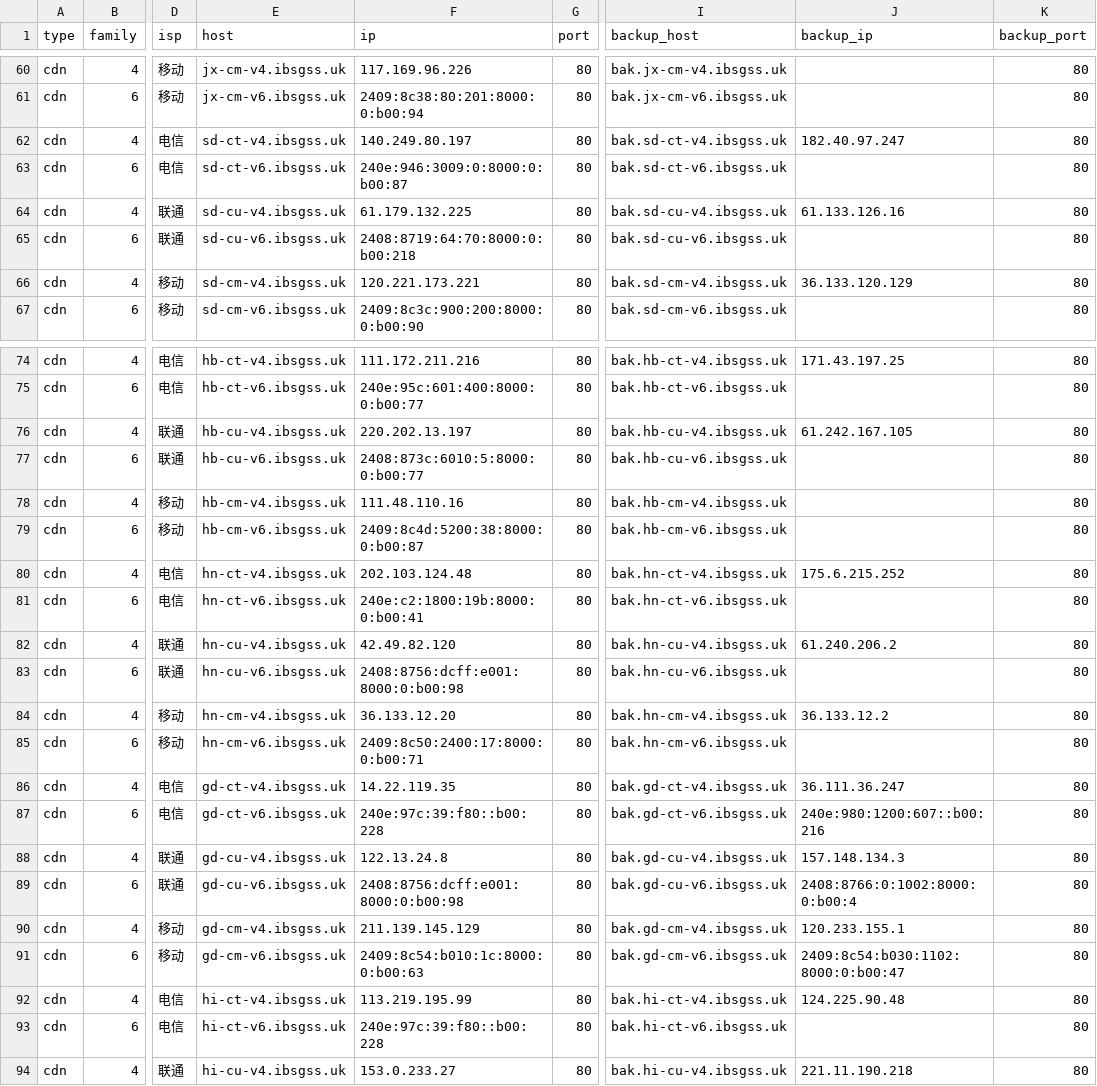
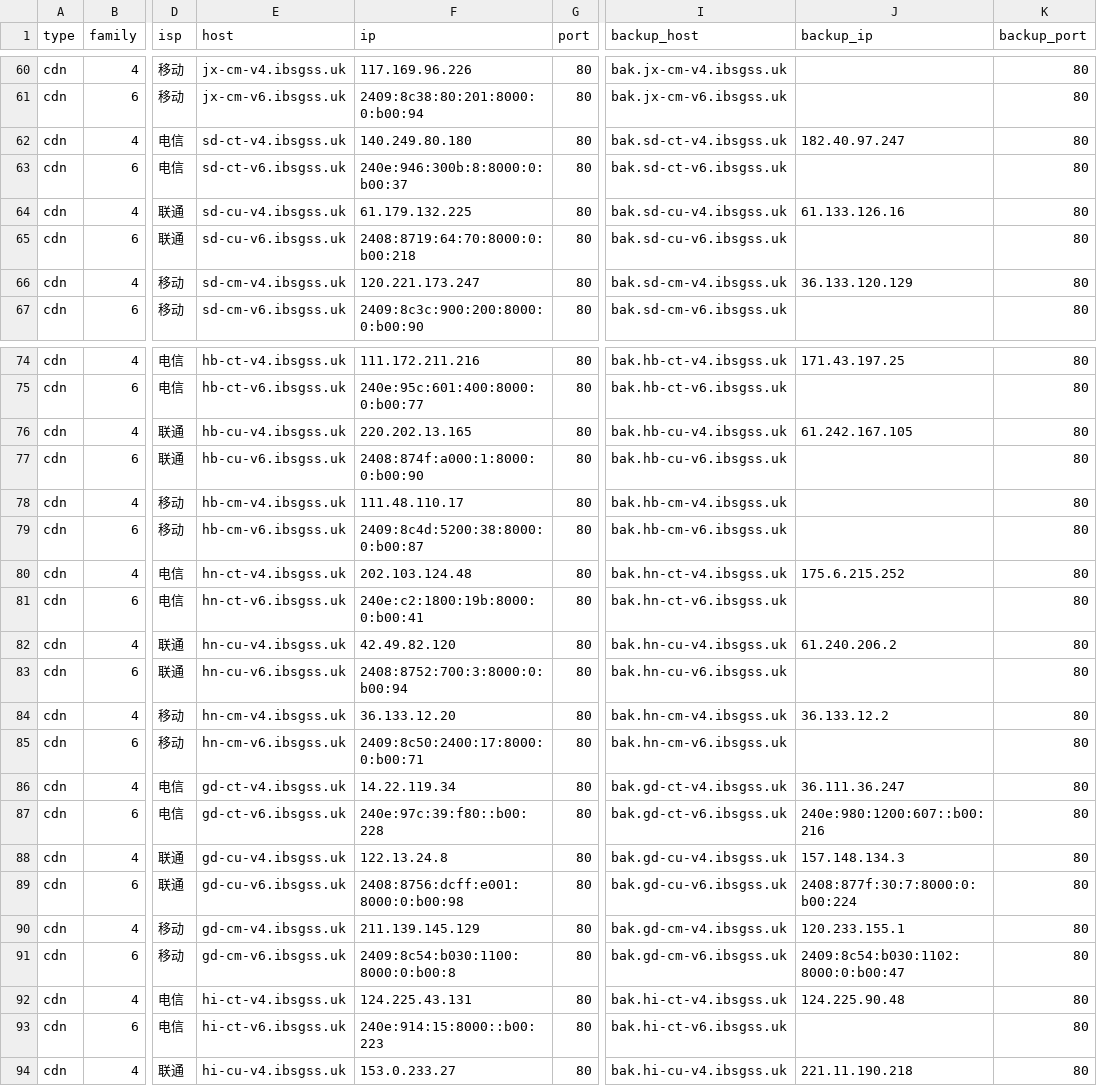
Before and after one commit to Tozward/TcpQuality, a TSV file: nodes/cdn.tsv, drawn as a sheet; only a part is shown, gaps mark what is left out; the diff covers the shown part only; the diff names each change by its address in the sheet, - before the commit and + after, or states it on an @@ line.

```diff
--- a/nodes/cdn.tsv
+++ b/nodes/cdn.tsv
-F62 (ip): 140.249.80.197
+F62 (ip): 140.249.80.180
-F63 (ip): 240e:946:3009:0:8000:0:b00:87
+F63 (ip): 240e:946:300b:8:8000:0:b00:37
-F66 (ip): 120.221.173.221
+F66 (ip): 120.221.173.247
-F76 (ip): 220.202.13.197
+F76 (ip): 220.202.13.165
-F77 (ip): 2408:873c:6010:5:8000:0:b00:77
+F77 (ip): 2408:874f:a000:1:8000:0:b00:90
-F78 (ip): 111.48.110.16
+F78 (ip): 111.48.110.17
-F83 (ip): 2408:8756:dcff:e001:8000:0:b00:98
+F83 (ip): 2408:8752:700:3:8000:0:b00:94
-F86 (ip): 14.22.119.35
+F86 (ip): 14.22.119.34
-J89 (backup_ip): 2408:8766:0:1002:8000:0:b00:4
+J89 (backup_ip): 2408:877f:30:7:8000:0:b00:224
-F91 (ip): 2409:8c54:b010:1c:8000:0:b00:63
+F91 (ip): 2409:8c54:b030:1100:8000:0:b00:8
-F92 (ip): 113.219.195.99
+F92 (ip): 124.225.43.131
-F93 (ip): 240e:97c:39:f80::b00:228
+F93 (ip): 240e:914:15:8000::b00:223
```
Also changed, not shown: 47 edited cells elsewhere in this file, nodes/all.tsv, nodes/cernet.tsv, 4 other files.
